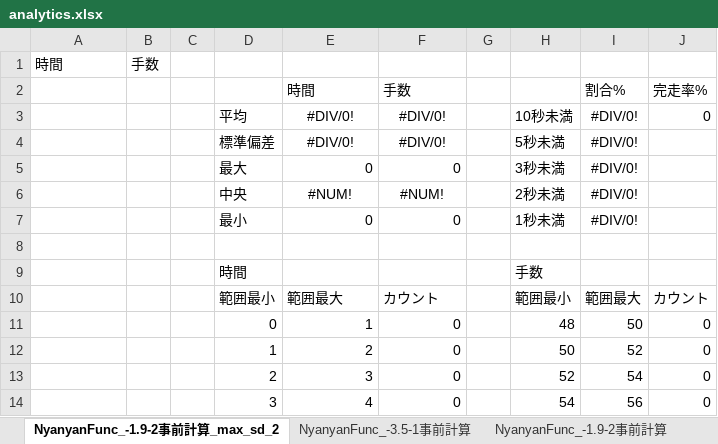
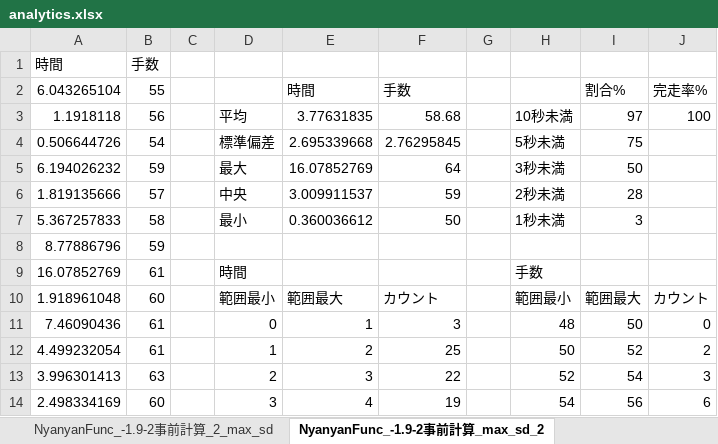
Before and after one commit to Nyanyan/Solvour, an Excel workbook: 4x4x4solver_v6/analytics.xlsx, sheet NyanyanFunc_-1.9-2事前計算_max_sd_2, drawn as a sheet; only a part is shown; values as stored, in another font and other column widths than the file's, no borders; charts and pictures not drawn; removed rows and columns are numbered as before the commit, all else as after; the diff covers the shown part only; the diff names each change by its address in the sheet, - before the commit and + after, or states it on an @@ line.

```diff
--- a/4x4x4solver_v6/analytics.xlsx (sheet NyanyanFunc_-1.9-2事前計算_max_sd_2)
+++ b/4x4x4solver_v6/analytics.xlsx (sheet NyanyanFunc_-1.9-2事前計算_max_sd_2)
+sheet tab: NyanyanFunc_-1.9-2事前計算_2_max_sd
-A2: (empty)
+A2: 6.043265104
-B2: (empty)
+B2: 55
-row 3:  |  |  | 平均 | #DIV/0! | #DIV/0! |  | 10秒未満 | #DIV/0! | 0
-row 4:  |  |  | 標準偏差 | #DIV/0! | #DIV/0! |  | 5秒未満 | #DIV/0!
-row 5:  |  |  | 最大 | 0 | 0 |  | 3秒未満 | #DIV/0!
-row 6:  |  |  | 中央 | #NUM! | #NUM! |  | 2秒未満 | #DIV/0!
-row 7:  |  |  | 最小 | 0 | 0 |  | 1秒未満 | #DIV/0!
-row 3: (empty)
+row 3: 1.1918118 | 56 |  | 平均 | 3.77631835 | 58.68 |  | 10秒未満 | 97 | 100
-row 9:  |  |  | 時間 |  |  |  | 手数
+row 4: 0.506644726 | 54 |  | 標準偏差 | 2.695339668 | 2.76295845 |  | 5秒未満 | 75
+row 5: 6.194026232 | 59 |  | 最大 | 16.07852769 | 64 |  | 3秒未満 | 50
+row 6: 1.819135666 | 57 |  | 中央 | 3.009911537 | 59 |  | 2秒未満 | 28
+row 7: 5.367257833 | 58 |  | 最小 | 0.360036612 | 50 |  | 1秒未満 | 3
+row 8: 8.77886796 | 59
+row 9: 16.07852769 | 61 |  | 時間 |  |  |  | 手数
-A10: (empty)
+A10: 1.918961048
-B10: (empty)
+B10: 60
-A11: (empty)
+A11: 7.46090436
-B11:B12: (empty)
+B11:B12: 61
-F11: 0
+F11: 3
-A12: (empty)
+A12: 4.499232054
-F12: 0
+F12: 25
-J12: 0
+J12: 2
-A13: (empty)
+A13: 3.996301413
-B13: (empty)
+B13: 63
-F13: 0
+F13: 22
-J13: 0
+J13: 3
-A14: (empty)
+A14: 2.498334169
-B14: (empty)
+B14: 60
-F14: 0
+F14: 19
-J14: 0
+J14: 6
```
Also changed, not shown: 64 added rows, 4 removed rows and 54 edited cells elsewhere in this sheet, other sheet tabs, charts or pictures, 5 other files.
